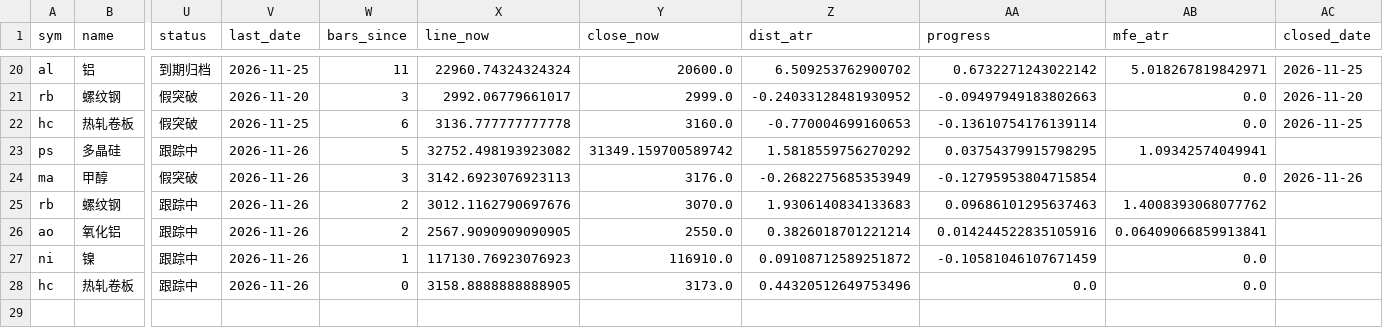
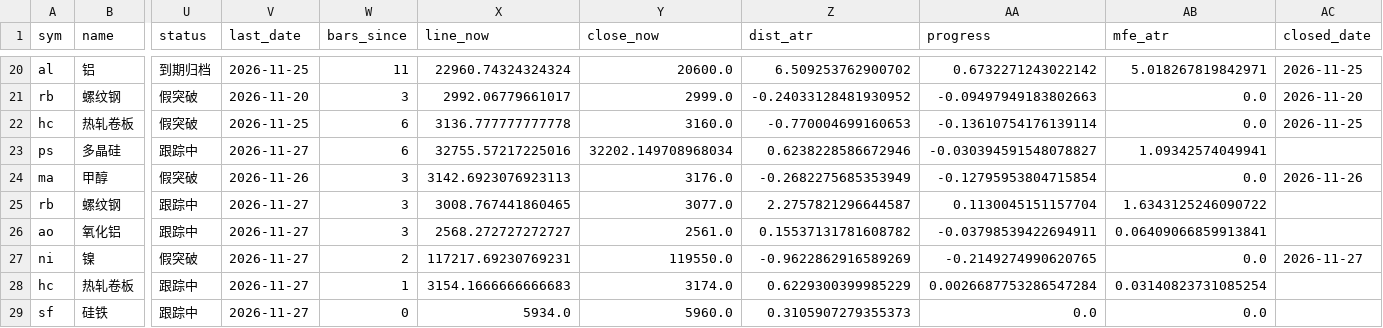
Before and after one commit to Jerry-HONK/futures-data, a CSV file: data/pattern_breakouts_latest.csv, drawn as a sheet; only a part is shown, gaps mark what is left out; rows hold the shown columns only; the diff names each change by its address in the sheet, - before the commit and + after, or states it on an @@ line.

```diff
--- a/data/pattern_breakouts_latest.csv
+++ b/data/pattern_breakouts_latest.csv
-V23 (last_date): 2026-11-26
+V23 (last_date): 2026-11-27
-W23 (bars_since): 5
+W23 (bars_since): 6
-X23 (line_now): 32752.498193923082
+X23 (line_now): 32755.57217225016
-Y23 (close_now): 31349.159700589742
+Y23 (close_now): 32202.149708968034
-Z23 (dist_atr): 1.5818559756270292
+Z23 (dist_atr): 0.6238228586672946
-AA23 (progress): 0.03754379915798295
+AA23 (progress): -0.030394591548078827
-V25:V28 (last_date): 2026-11-26
+V25:V28 (last_date): 2026-11-27
-W25:W26 (bars_since): 2
+W25:W26 (bars_since): 3
-X25 (line_now): 3012.1162790697676
+X25 (line_now): 3008.767441860465
-Y25 (close_now): 3070.0
+Y25 (close_now): 3077.0
-Z25 (dist_atr): 1.9306140834133683
+Z25 (dist_atr): 2.2757821296644587
-AA25 (progress): 0.09686101295637463
+AA25 (progress): 0.1130045151157704
-AB25 (mfe_atr): 1.4008393068077762
+AB25 (mfe_atr): 1.6343125246090722
-X26 (line_now): 2567.9090909090905
+X26 (line_now): 2568.272727272727
-Y26 (close_now): 2550.0
+Y26 (close_now): 2561.0
-Z26 (dist_atr): 0.3826018701221214
+Z26 (dist_atr): 0.15537131781608782
-AA26 (progress): 0.014244522835105916
+AA26 (progress): -0.03798539422694911
-U27 (status): 跟踪中
+U27 (status): 假突破
-W27 (bars_since): 1
+W27 (bars_since): 2
-X27 (line_now): 117130.76923076923
+X27 (line_now): 117217.69230769231
-Y27 (close_now): 116910.0
+Y27 (close_now): 119550.0
-Z27 (dist_atr): 0.09108712589251872
+Z27 (dist_atr): -0.9622862916589269
-AA27 (progress): -0.10581046107671459
+AA27 (progress): -0.2149274990620765
-AC27 (closed_date): (empty)
+AC27 (closed_date): 2026-11-27
-W28 (bars_since): 0
+W28 (bars_since): 1
-X28 (line_now): 3158.8888888888905
+X28 (line_now): 3154.1666666666683
-Y28 (close_now): 3173.0
+Y28 (close_now): 3174.0
-Z28 (dist_atr): 0.44320512649753496
+Z28 (dist_atr): 0.6229300399985229
-AA28 (progress): 0.0
+AA28 (progress): 0.0026687753286547284
-AB28 (mfe_atr): 0.0
+AB28 (mfe_atr): 0.03140823731085254
+row 29: sf | 硅铁 | 跟踪中 | 2026-11-27 | 0 | 5934.0 | 5960.0 | 0.3105907279355373 | 0.0 | 0.0
```
Also changed, not shown: data/pattern_breakouts_weekly_latest.csv, data/pattern_hold_latest.csv, 7 other files.
